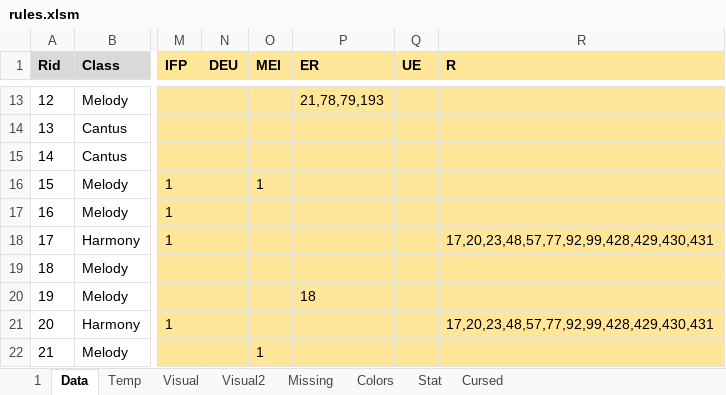
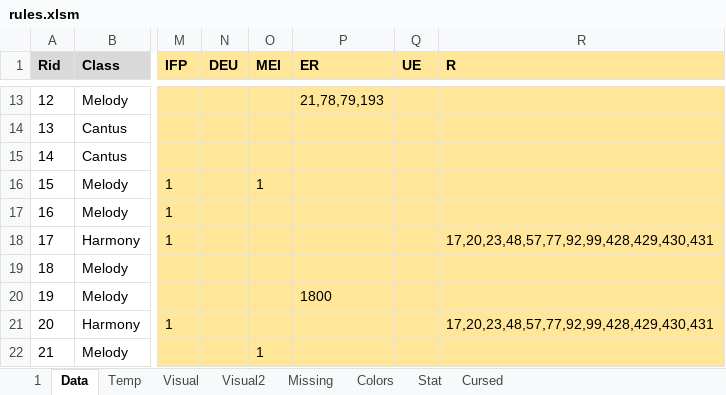
Before and after one commit to Dpst94/MGen, an Excel workbook: MGen/configs/rules2/rules.xlsm, sheet Data, drawn as a sheet; only a part is shown, gaps mark what is left out; values as stored, in another font and other column widths than the file's, no borders; charts and pictures not drawn; the diff names each change by its address in the sheet, - before the commit and + after, or states it on an @@ line.

```diff
--- a/MGen/configs/rules2/rules.xlsm (sheet Data)
+++ b/MGen/configs/rules2/rules.xlsm (sheet Data)
-P20 (ER): 18
+P20 (ER): 1800
```
Also changed, not shown: sheet 1, 9 other files.
